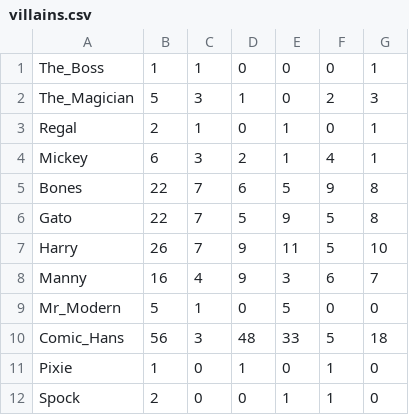
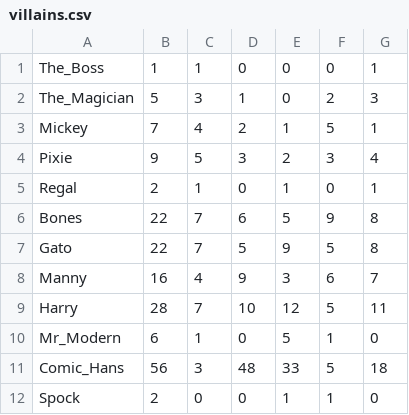
Before and after one commit to andrewting19/PRS, a CSV file: data/villains.csv, drawn as a sheet.

```diff
--- a/data/villains.csv
+++ b/data/villains.csv
@@ -2,11 +2,11 @@ The_Boss,1,1,0,0,0,1
 The_Magician,5,3,1,0,2,3
+Mickey,7,4,2,1,5,1
+Pixie,9,5,3,2,3,4
 Regal,2,1,0,1,0,1
-Mickey,6,3,2,1,4,1
 Bones,22,7,6,5,9,8
 Gato,22,7,5,9,5,8
-Harry,26,7,9,11,5,10
 Manny,16,4,9,3,6,7
-Mr_Modern,5,1,0,5,0,0
+Harry,28,7,10,12,5,11
+Mr_Modern,6,1,0,5,1,0
 Comic_Hans,56,3,48,33,5,18
-Pixie,1,0,1,0,1,0
 Spock,2,0,0,1,1,0
```
Also changed, not shown: 42 other files.
